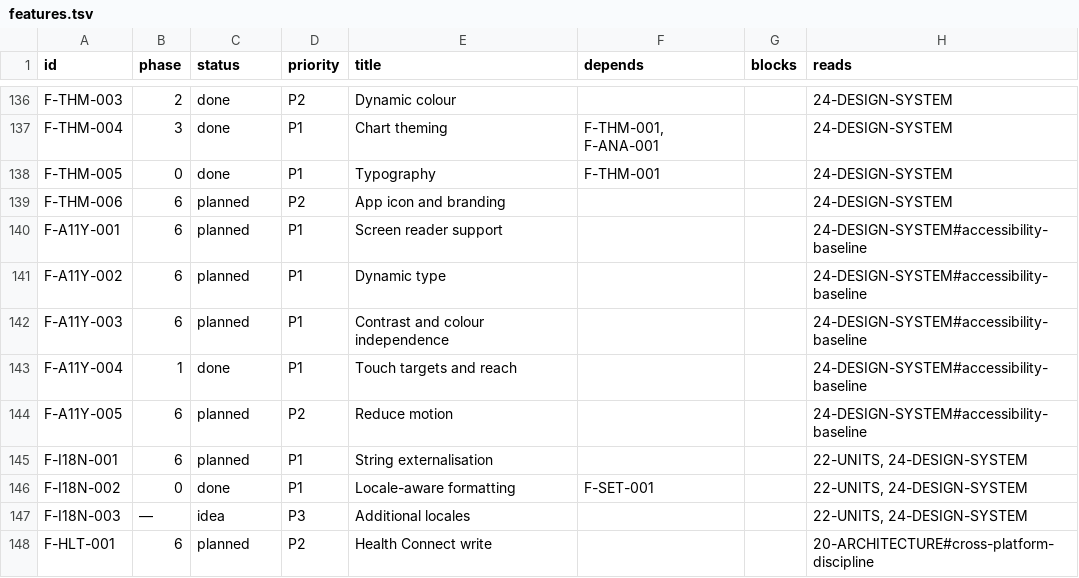
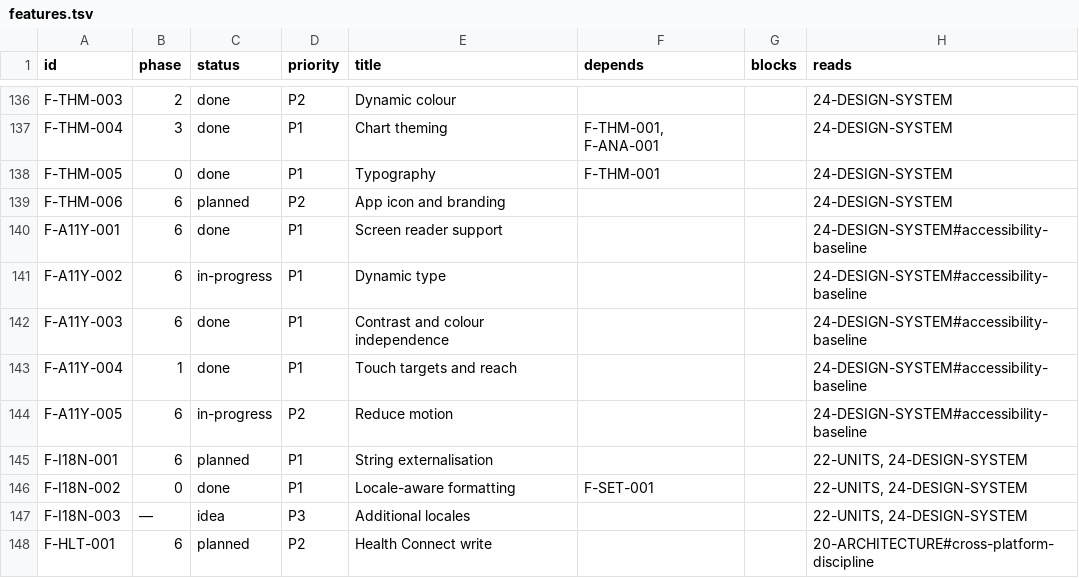
Before and after one commit to noahfares/FitnessApp, a TSV file: docs/features.tsv, drawn as a sheet; only a part is shown, gaps mark what is left out.

Commit message:
feat(a11y): F-A11Y-001 F-A11Y-003 batch 6.1 (partial) — chart semantics, contrast, reduce motion
Open Phase 6 with the accessibility batch: chart text-summary alternatives
and reduce-motion gating for TrendChart/WeeklyBarChart/PrBadge, plus the
missing 3:1 interactive-boundary contrast check. F-A11Y-002/005 stay
in-progress — screen-level 200% text scale proof added for two dense
screens, not an app-wide sweep; page-route transitions not yet gated.
Also backfills Phase 5's CLAUDE.md narrative, which its commits never
touched.

```diff
--- a/docs/features.tsv
+++ b/docs/features.tsv
@@ -139,7 +139,7 @@ F-THM-005	0	done	P1	Typography	F-THM-001		24-DESIGN-SYSTEM
 F-THM-006	6	planned	P2	App icon and branding			24-DESIGN-SYSTEM
-F-A11Y-001	6	planned	P1	Screen reader support			24-DESIGN-SYSTEM#accessibility-baseline
-F-A11Y-002	6	planned	P1	Dynamic type			24-DESIGN-SYSTEM#accessibility-baseline
-F-A11Y-003	6	planned	P1	Contrast and colour independence			24-DESIGN-SYSTEM#accessibility-baseline
+F-A11Y-001	6	done	P1	Screen reader support			24-DESIGN-SYSTEM#accessibility-baseline
+F-A11Y-002	6	in-progress	P1	Dynamic type			24-DESIGN-SYSTEM#accessibility-baseline
+F-A11Y-003	6	done	P1	Contrast and colour independence			24-DESIGN-SYSTEM#accessibility-baseline
 F-A11Y-004	1	done	P1	Touch targets and reach			24-DESIGN-SYSTEM#accessibility-baseline
-F-A11Y-005	6	planned	P2	Reduce motion			24-DESIGN-SYSTEM#accessibility-baseline
+F-A11Y-005	6	in-progress	P2	Reduce motion			24-DESIGN-SYSTEM#accessibility-baseline
 F-I18N-001	6	planned	P1	String externalisation			22-UNITS, 24-DESIGN-SYSTEM
```
Also changed, not shown: 21 other files.
